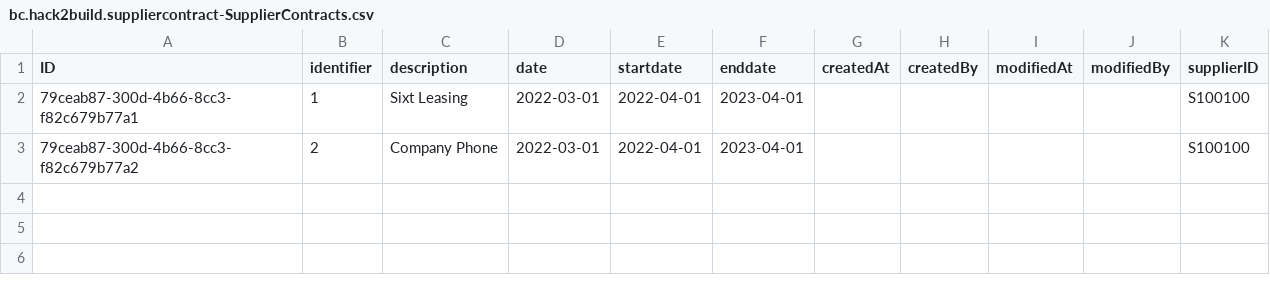
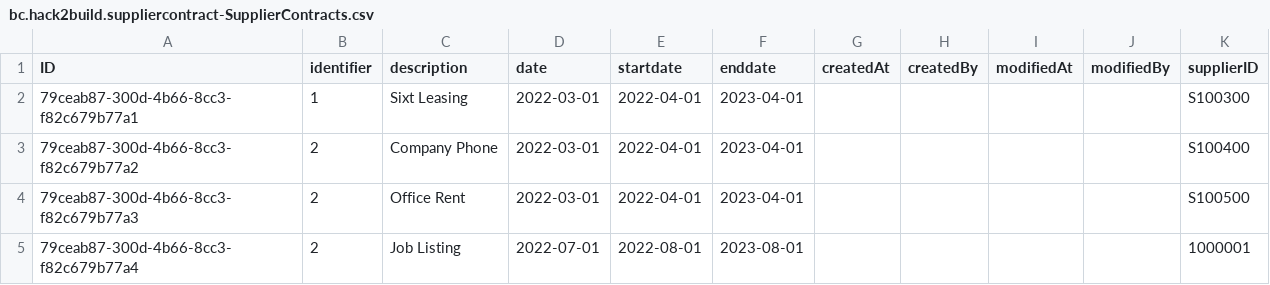
Before and after one commit to eduarddojan/SAP-CAP-Full-Stack-, a CSV file: db/data/bc.hack2build.suppliercontract-SupplierContracts.csv, drawn as a sheet.

```diff
--- a/db/data/bc.hack2build.suppliercontract-SupplierContracts.csv
+++ b/db/data/bc.hack2build.suppliercontract-SupplierContracts.csv
@@ -1,3 +1,5 @@
 ID;identifier;description;date;startdate;enddate;createdAt;createdBy;modifiedAt;modifiedBy;supplierID
-79ceab87-300d-4b66-8cc3-f82c679b77a1;1;"Sixt Leasing";2022-03-01;2022-04-01;2023-04-01;;;;;S100100
-79ceab87-300d-4b66-8cc3-f82c679b77a2;2;"Company Phone";2022-03-01;2022-04-01;2023-04-01;;;;;S100100
+79ceab87-300d-4b66-8cc3-f82c679b77a1;1;"Sixt Leasing";2022-03-01;2022-04-01;2023-04-01;;;;;S100300
+79ceab87-300d-4b66-8cc3-f82c679b77a2;2;"Company Phone";2022-03-01;2022-04-01;2023-04-01;;;;;S100400
+79ceab87-300d-4b66-8cc3-f82c679b77a3;2;"Office Rent";2022-03-01;2022-04-01;2023-04-01;;;;;S100500
+79ceab87-300d-4b66-8cc3-f82c679b77a4;2;"Job Listing";2022-07-01;2022-08-01;2023-08-01;;;;;1000001
```
Also changed, not shown: 5 other files.
